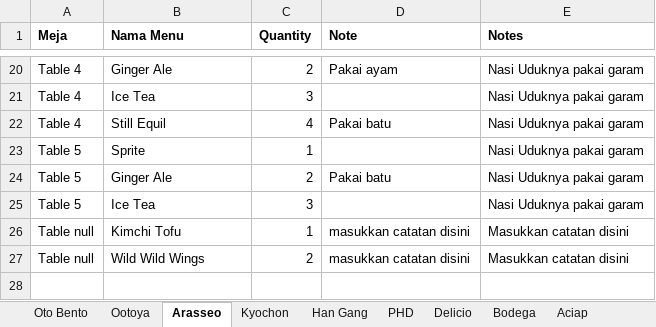
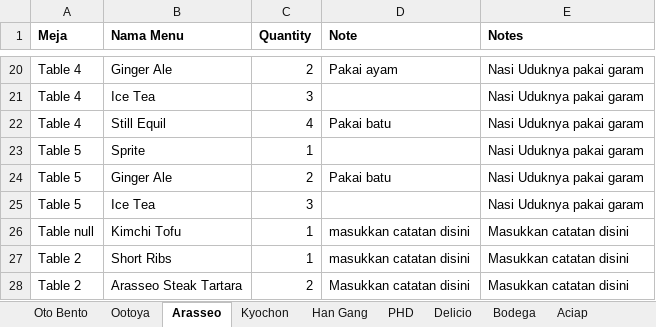
Before and after one commit to regawarp/FoodCourt, an Excel workbook: src/data/dataPesananDariMeja.xlsx, sheet Arasseo, drawn as a sheet; only a part is shown, gaps mark what is left out; values as stored, in another font and other column widths than the file's, no borders; addresses are those after the commit; the diff names each change by its address in the sheet, - before the commit and + after, or states it on an @@ line.

```diff
--- a/src/data/dataPesananDariMeja.xlsx (sheet Arasseo)
+++ b/src/data/dataPesananDariMeja.xlsx (sheet Arasseo)
+row 27: Table 2 | Short Ribs | 1 | masukkan catatan disini | Masukkan catatan disini
-A28 (Meja): Table null
+A28 (Meja): Table 2
-B28 (Nama Menu): Wild Wild Wings
+B28 (Nama Menu): Arasseo Steak Tartara
-D28 (Note): masukkan catatan disini
+D28 (Note): Masukkan catatan disini
```
Also changed, not shown: sheet PHD, src/data/dataBill.xlsx, src/data/dataMeja.xlsx, 17 other files.
